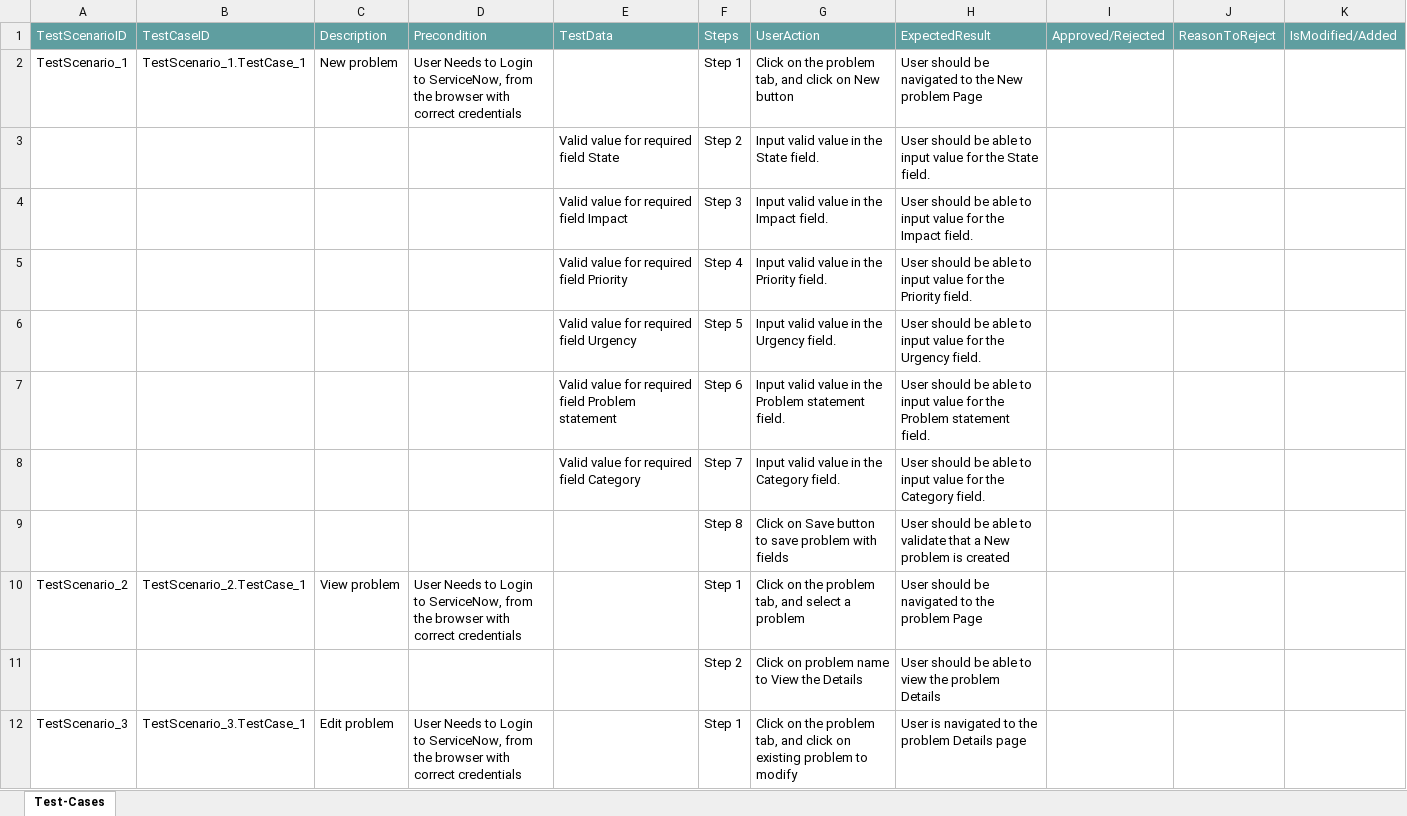
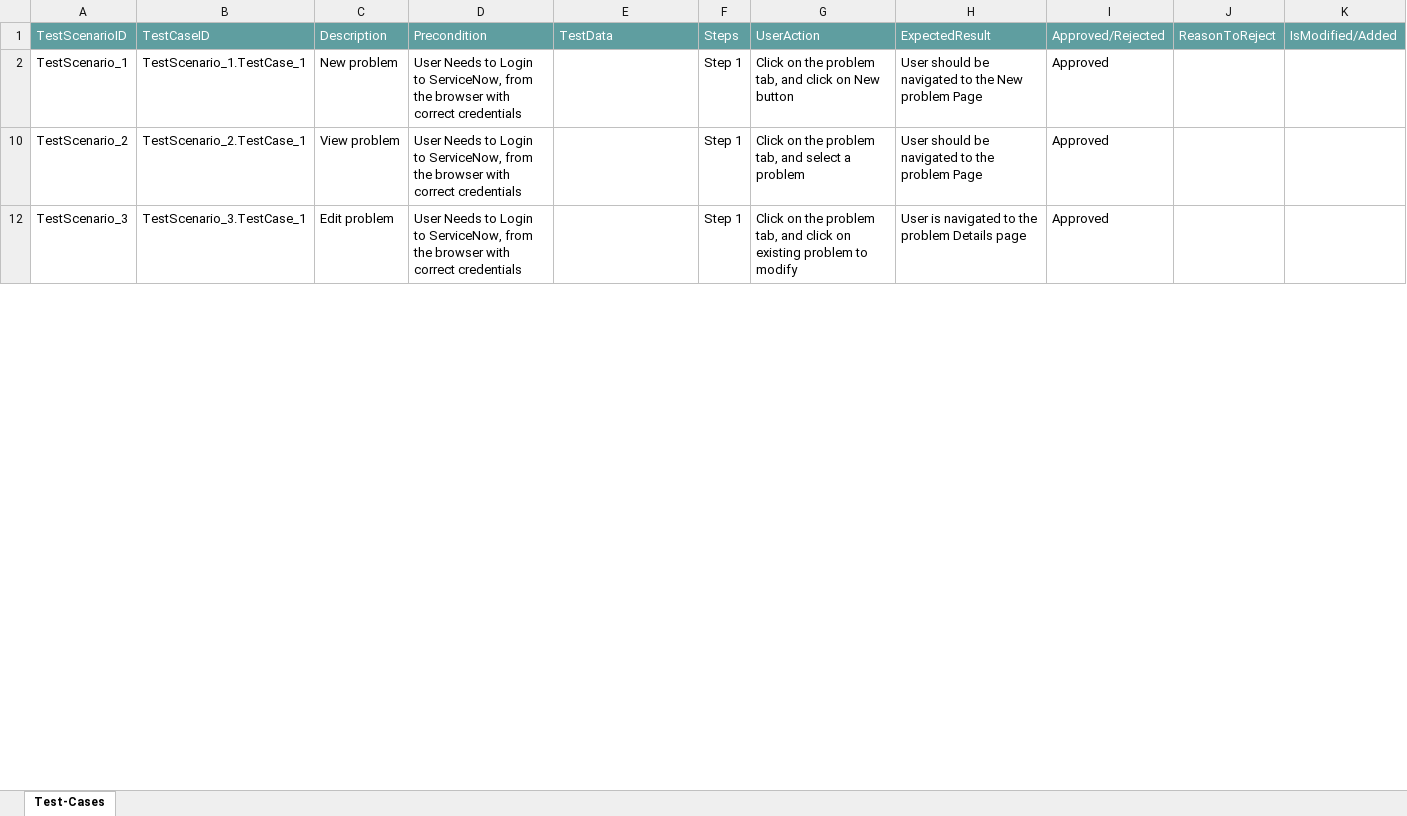
Before and after one commit to ShaikMohamedIrfan/testrecovery, an Excel workbook: tp_p1.xlsx, sheet Test-Cases, drawn as a sheet; only a part is shown; values as stored, in another font and other column widths than the file's, no borders; table styles not drawn; the diff covers the shown part only; the diff names each change by its address in the sheet, - before the commit and + after, or states it on an @@ line.

Commit message:
Add files via upload

```diff
--- a/tp_p1.xlsx (sheet Test-Cases)
+++ b/tp_p1.xlsx (sheet Test-Cases)
-I2: (empty)
+I2: Approved
@@ row 3 hidden:  |  |  |  | Valid value for required field State | Step 2 | Input valid value in the State field. | User should be able to input value for the State field. @@
@@ row 4 hidden:  |  |  |  | Valid value for required field Impact | Step 3 | Input valid value in the Impact field. | User should be able to input value for the Impact field. @@
@@ row 5 hidden:  |  |  |  | Valid value for required field Priority | Step 4 | Input valid value in the Priority field. | User should be able to input value for the Priority field. @@
@@ row 6 hidden:  |  |  |  | Valid value for required field Urgency | Step 5 | Input valid value in the Urgency field. | User should be able to input value for the Urgency field. @@
@@ row 7 hidden:  |  |  |  | Valid value for required field Problem statement | Step 6 | Input valid value in the Problem statement field. | User should be able to input value for the Problem statement field. @@
@@ row 8 hidden:  |  |  |  | Valid value for required field Category | Step 7 | Input valid value in the Category field. | User should be able to input value for the Category field. @@
@@ row 9 hidden:  |  |  |  |  | Step 8 | Click on Save button to save problem with fields | User should be able to validate that a New problem is created @@
-I10: (empty)
+I10: Approved
@@ row 11 hidden:  |  |  |  |  | Step 2 | Click on problem name to View the Details | User should be able to view the problem Details @@
-I12: (empty)
+I12: Approved
```
Also changed, not shown: 9 hidden or unhidden rows and 1 edited cell elsewhere in this sheet.
